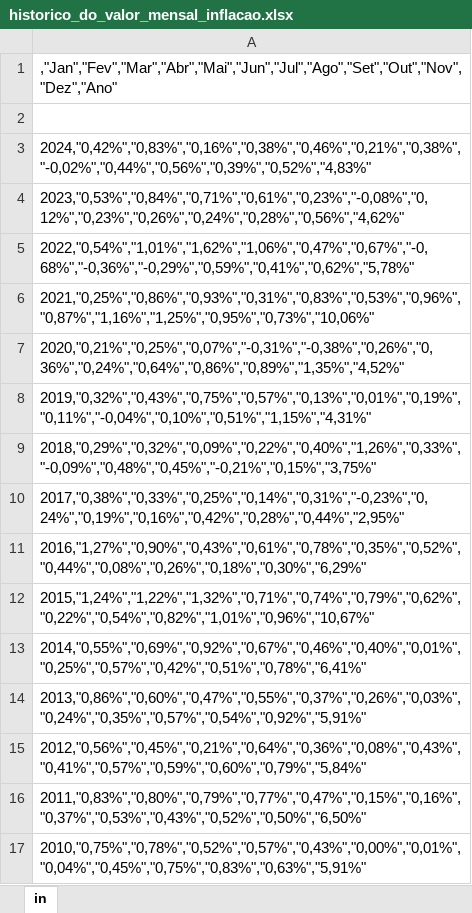
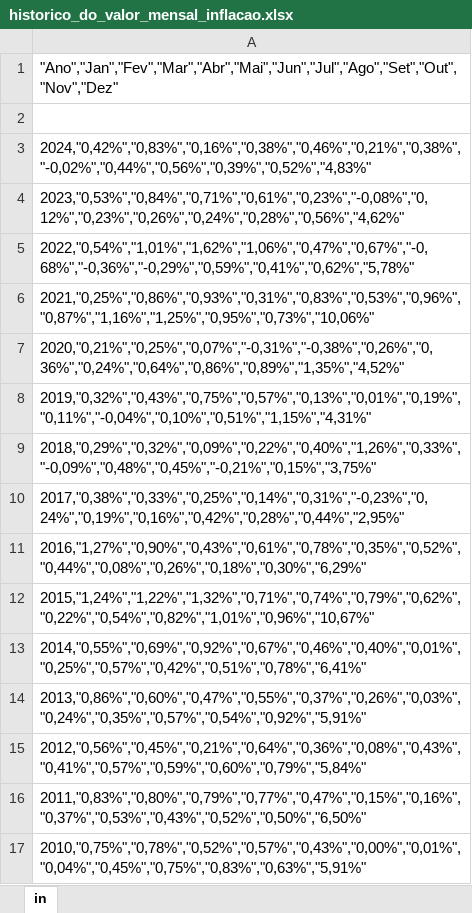
Before and after one commit to Juanpcsdev/Oil-Stock-Project, an Excel workbook: dados/historico_do_valor_mensal_inflacao.xlsx, sheet in, drawn as a sheet; values as stored, in another font and other column widths than the file's, no borders; the diff names each change by its address in the sheet, - before the commit and + after, or states it on an @@ line.

Commit message:
Add files via upload

```diff
--- a/dados/historico_do_valor_mensal_inflacao.xlsx (sheet in)
+++ b/dados/historico_do_valor_mensal_inflacao.xlsx (sheet in)
-A1: ,"Jan","Fev","Mar","Abr","Mai","Jun","Jul","Ago","Set","Out","Nov","Dez","Ano"
+A1: "Ano","Jan","Fev","Mar","Abr","Mai","Jun","Jul","Ago","Set","Out","Nov","Dez"
```
